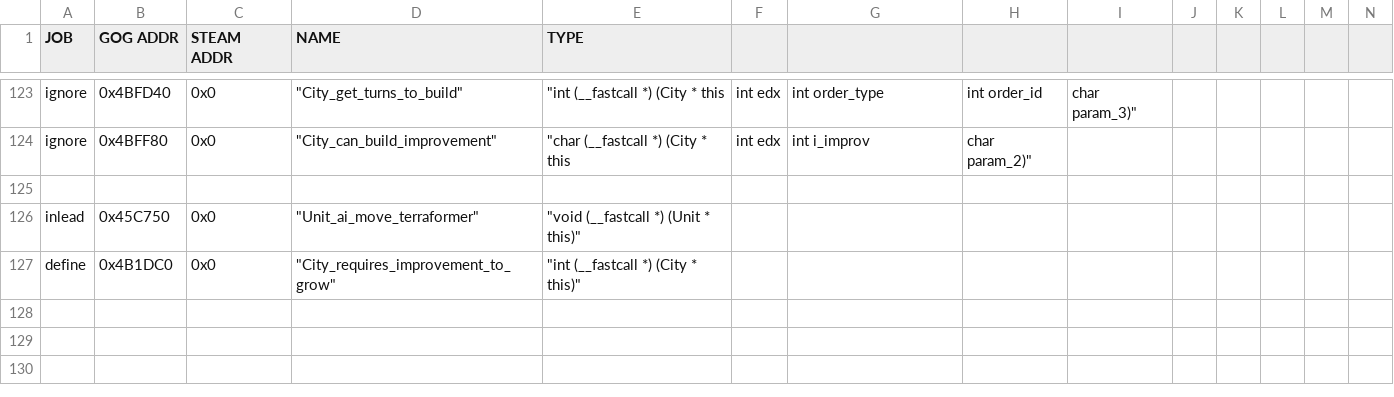
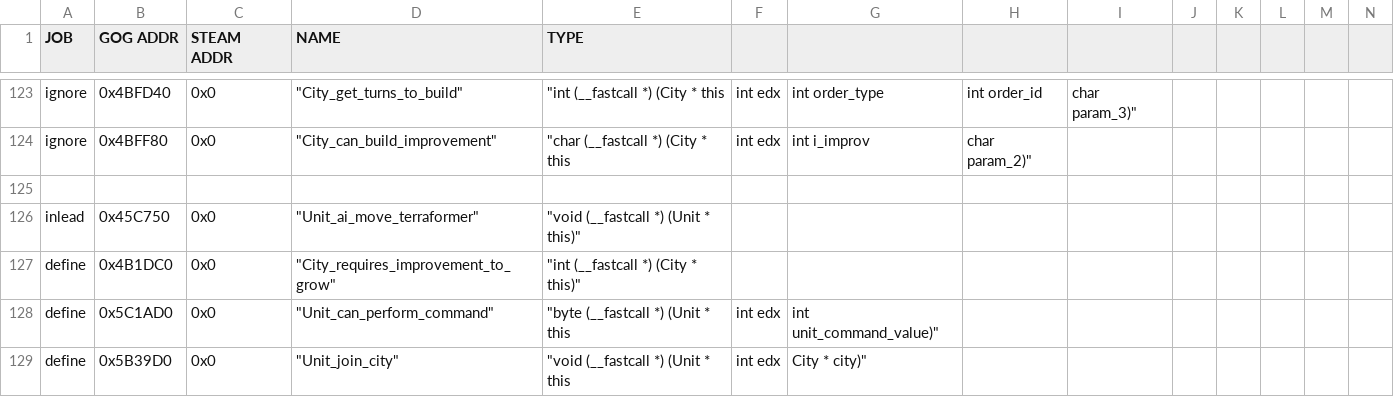
Before and after one commit to maxpetul/C3X, a CSV file: civ_prog_objects.csv, drawn as a sheet; only a part is shown, gaps mark what is left out; rows hold the shown columns only; the diff names each change by its address in the sheet, - before the commit and + after, or states it on an @@ line.

Commit message:
Add city joining and unit movement

```diff
--- a/civ_prog_objects.csv
+++ b/civ_prog_objects.csv
+row 128: define | 0x5C1AD0 | 0x0 | "Unit_can_perform_command" | "byte (__fastcall *) (Unit * this | int edx | int unit_command_value)"
+row 129: define | 0x5B39D0 | 0x0 | "Unit_join_city" | "void (__fastcall *) (Unit * this | int edx | City * city)"
```
Also changed, not shown: 1 other file.
